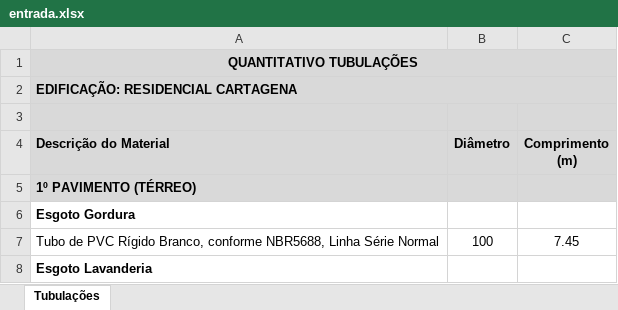
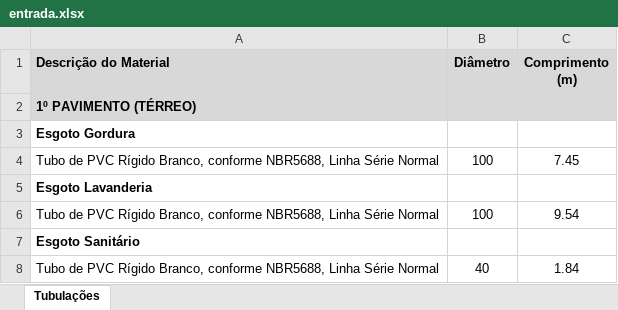
Before and after one commit to RafaelTaves/API-ProjetoNkey, an Excel workbook: data/input/entrada.xlsx, sheet Tubulações, drawn as a sheet; only a part is shown; the shorter side is filled out with more unchanged rows; values as stored, in another font and other column widths than the file's, no borders; charts and pictures not drawn; the diff names each change by its address in the sheet, - before the commit and + after, or states it on an @@ line.

```diff
--- a/data/input/entrada.xlsx (sheet Tubulações)
+++ b/data/input/entrada.xlsx (sheet Tubulações)
-row 1: QUANTITATIVO TUBULAÇÕES
-row 2: EDIFICAÇÃO: RESIDENCIAL CARTAGENA
-row 3: (empty)
```
Also changed, not shown: charts or pictures, 14 other files.
